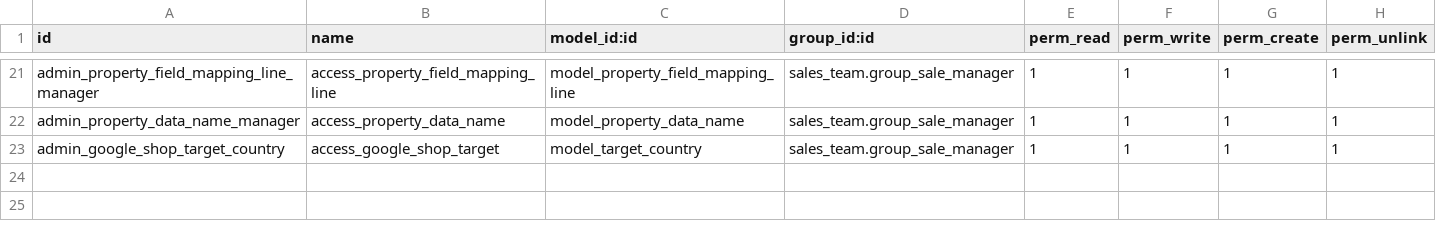
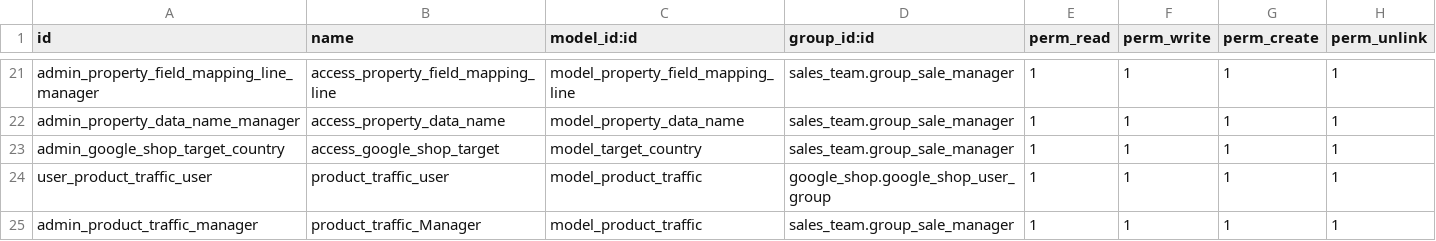
Before and after one commit to Jcmr5720/google_shop_webkul, a CSV file: google_shop/security/ir.model.access.csv, drawn as a sheet; only a part is shown, gaps mark what is left out.

Commit message:
Add product traffic feature

```diff
--- a/google_shop/security/ir.model.access.csv
+++ b/google_shop/security/ir.model.access.csv
@@ -23 +23,3 @@ admin_property_data_name_manager,access_property_data_name,model_property_data_n
 admin_google_shop_target_country,access_google_shop_target,model_target_country,sales_team.group_sale_manager,1,1,1,1
+user_product_traffic_user,product_traffic_user,model_product_traffic,google_shop.google_shop_user_group,1,1,1,1
+admin_product_traffic_manager,product_traffic_Manager,model_product_traffic,sales_team.group_sale_manager,1,1,1,1
```
Also changed, not shown: 6 other files.
